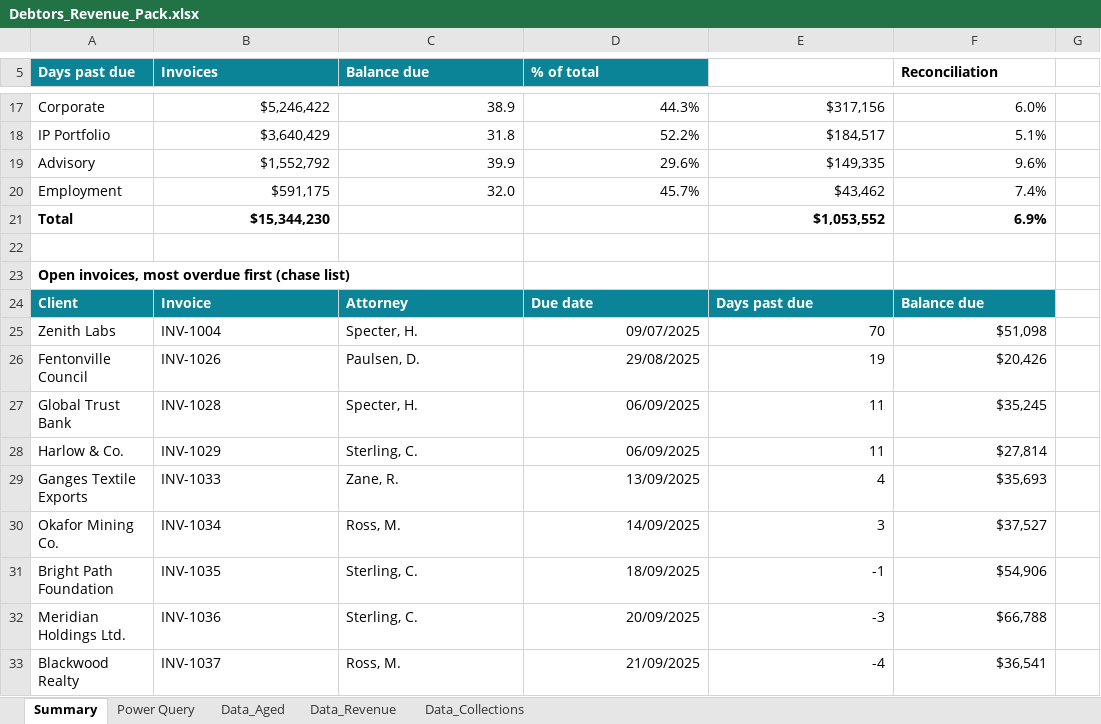
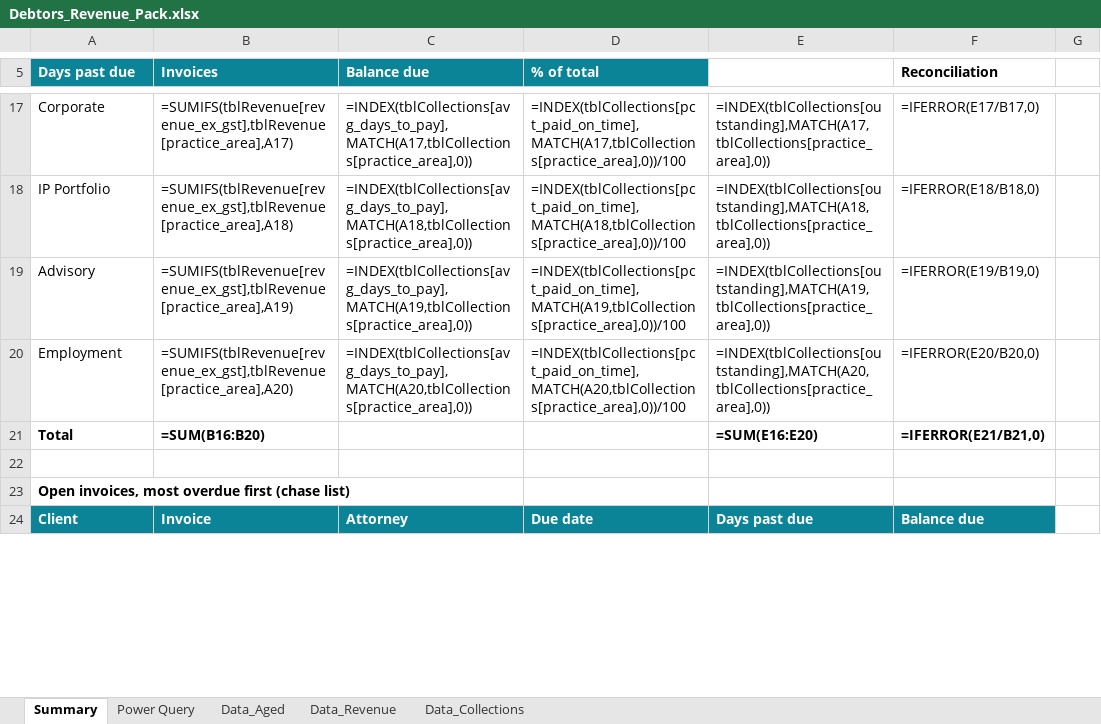
Before and after one commit to brianphu2310/Law_Firm_Operations_Intelliigence, an Excel workbook: integration/excel/Debtors_Revenue_Pack.xlsx, sheet Summary, drawn as a sheet; only a part is shown, gaps mark what is left out; values as stored, in another font and other column widths than the file's, no borders; formulas without a stored value are shown as written; conditional formats not drawn; removed rows and columns are numbered as before the commit, all else as after; the diff covers the shown part only; the diff names each change by its address in the sheet, - before the commit and + after, or states it on an @@ line.

```diff
--- a/integration/excel/Debtors_Revenue_Pack.xlsx (sheet Summary)
+++ b/integration/excel/Debtors_Revenue_Pack.xlsx (sheet Summary)
-B17 (Invoices): $5,246,422
+B17 (Invoices): =SUMIFS(tblRevenue[revenue_ex_gst],tblRevenue[practice_area],A17)
-C17 (Balance due): 38.9
+C17 (Balance due): =INDEX(tblCollections[avg_days_to_pay],MATCH(A17,tblCollections[practice_area],0))
-D17 (% of total): 44.3%
+D17 (% of total): =INDEX(tblCollections[pct_paid_on_time],MATCH(A17,tblCollections[practice_area],0))/100
-E17: $317,156
+E17: =INDEX(tblCollections[outstanding],MATCH(A17,tblCollections[practice_area],0))
-F17 (Reconciliation): 6.0%
+F17 (Reconciliation): =IFERROR(E17/B17,0)
-B18 (Invoices): $3,640,429
+B18 (Invoices): =SUMIFS(tblRevenue[revenue_ex_gst],tblRevenue[practice_area],A18)
-C18 (Balance due): 31.8
+C18 (Balance due): =INDEX(tblCollections[avg_days_to_pay],MATCH(A18,tblCollections[practice_area],0))
-D18 (% of total): 52.2%
+D18 (% of total): =INDEX(tblCollections[pct_paid_on_time],MATCH(A18,tblCollections[practice_area],0))/100
-E18: $184,517
+E18: =INDEX(tblCollections[outstanding],MATCH(A18,tblCollections[practice_area],0))
-F18 (Reconciliation): 5.1%
+F18 (Reconciliation): =IFERROR(E18/B18,0)
-B19 (Invoices): $1,552,792
+B19 (Invoices): =SUMIFS(tblRevenue[revenue_ex_gst],tblRevenue[practice_area],A19)
-C19 (Balance due): 39.9
+C19 (Balance due): =INDEX(tblCollections[avg_days_to_pay],MATCH(A19,tblCollections[practice_area],0))
-D19 (% of total): 29.6%
+D19 (% of total): =INDEX(tblCollections[pct_paid_on_time],MATCH(A19,tblCollections[practice_area],0))/100
-E19: $149,335
+E19: =INDEX(tblCollections[outstanding],MATCH(A19,tblCollections[practice_area],0))
-F19 (Reconciliation): 9.6%
+F19 (Reconciliation): =IFERROR(E19/B19,0)
-B20 (Invoices): $591,175
+B20 (Invoices): =SUMIFS(tblRevenue[revenue_ex_gst],tblRevenue[practice_area],A20)
-C20 (Balance due): 32.0
+C20 (Balance due): =INDEX(tblCollections[avg_days_to_pay],MATCH(A20,tblCollections[practice_area],0))
-D20 (% of total): 45.7%
+D20 (% of total): =INDEX(tblCollections[pct_paid_on_time],MATCH(A20,tblCollections[practice_area],0))/100
-E20: $43,462
+E20: =INDEX(tblCollections[outstanding],MATCH(A20,tblCollections[practice_area],0))
-F20 (Reconciliation): 7.4%
+F20 (Reconciliation): =IFERROR(E20/B20,0)
-B21 (Invoices): $15,344,230
+B21 (Invoices): =SUM(B16:B20)
-E21: $1,053,552
+E21: =SUM(E16:E20)
-F21 (Reconciliation): 6.9%
+F21 (Reconciliation): =IFERROR(E21/B21,0)
-row 25: Zenith Labs | INV-1004 | Specter, H. | 09/07/2025 | 70 | $51,098
-row 26: Fentonville Council | INV-1026 | Paulsen, D. | 29/08/2025 | 19 | $20,426
-row 27: Global Trust Bank | INV-1028 | Specter, H. | 06/09/2025 | 11 | $35,245
-row 28: Harlow & Co. | INV-1029 | Sterling, C. | 06/09/2025 | 11 | $27,814
-row 29: Ganges Textile Exports | INV-1033 | Zane, R. | 13/09/2025 | 4 | $35,693
-row 30: Okafor Mining Co. | INV-1034 | Ross, M. | 14/09/2025 | 3 | $37,527
-row 31: Bright Path Foundation | INV-1035 | Sterling, C. | 18/09/2025 | -1 | $54,906
-row 32: Meridian Holdings Ltd. | INV-1036 | Sterling, C. | 20/09/2025 | -3 | $66,788
-row 33: Blackwood Realty | INV-1037 | Ross, M. | 21/09/2025 | -4 | $36,541
```
Also changed, not shown: 10 added rows, 1 removed row and 28 edited cells elsewhere in this sheet, 7 other files.
